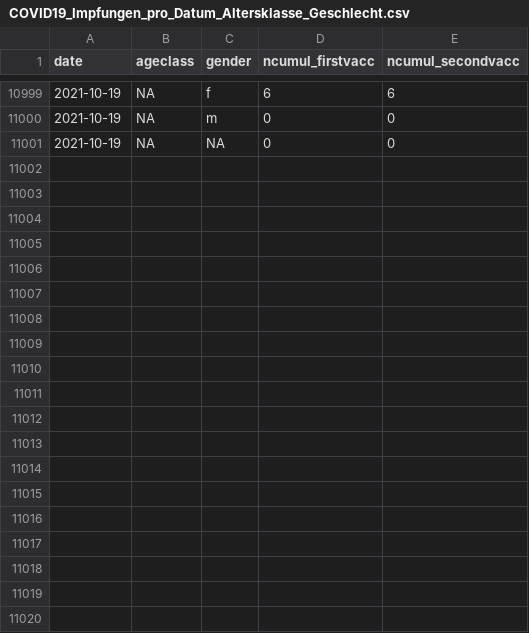
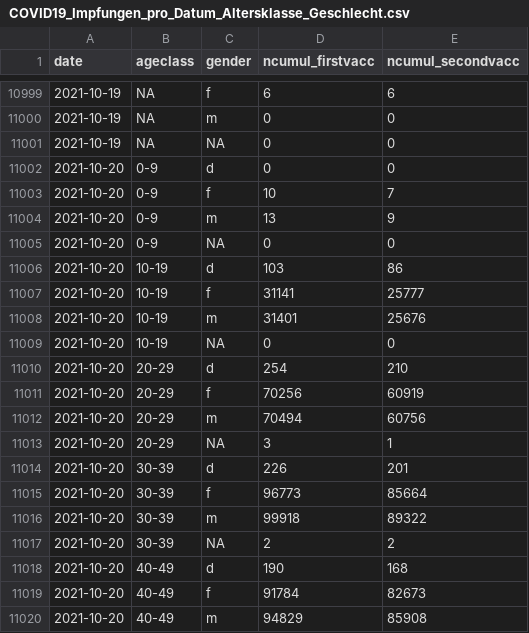
Before and after one commit to openZH/covid_19_vaccination_campaign_ZH, a CSV file: COVID19_Impfungen_pro_Datum_Altersklasse_Geschlecht.csv, drawn as a sheet; only a part is shown, gaps mark what is left out; the diff covers the shown part only.

```diff
--- a/COVID19_Impfungen_pro_Datum_Altersklasse_Geschlecht.csv
+++ b/COVID19_Impfungen_pro_Datum_Altersklasse_Geschlecht.csv
@@ -11001 +11001,20 @@ date,ageclass,gender,ncumul_firstvacc,ncumul_secondvacc
 2021-10-19,NA,NA,0,0
+2021-10-20,0-9,d,0,0
+2021-10-20,0-9,f,10,7
+2021-10-20,0-9,m,13,9
+2021-10-20,0-9,NA,0,0
+2021-10-20,10-19,d,103,86
+2021-10-20,10-19,f,31141,25777
+2021-10-20,10-19,m,31401,25676
+2021-10-20,10-19,NA,0,0
+2021-10-20,20-29,d,254,210
+2021-10-20,20-29,f,70256,60919
+2021-10-20,20-29,m,70494,60756
+2021-10-20,20-29,NA,3,1
+2021-10-20,30-39,d,226,201
+2021-10-20,30-39,f,96773,85664
+2021-10-20,30-39,m,99918,89322
+2021-10-20,30-39,NA,2,2
+2021-10-20,40-49,d,190,168
+2021-10-20,40-49,f,91784,82673
+2021-10-20,40-49,m,94829,85908
```
Also changed, not shown: 21 added rows elsewhere in this file, COVID19_Impfungen_pro_Woche_Alter_in_KTZH_wohnhaft.csv.
